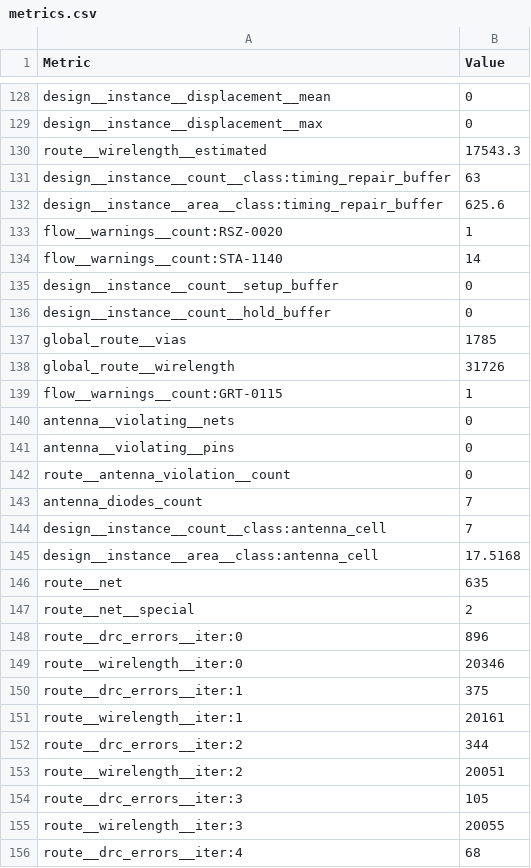
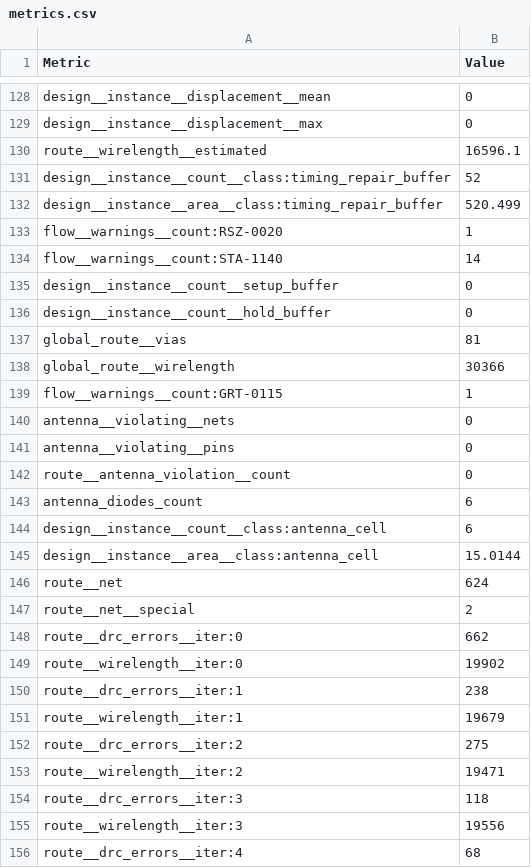
Before and after one commit to MichaelBell/ttsky26a-asic-odyssey, a CSV file: tt_submission/stats/metrics.csv, drawn as a sheet; only a part is shown, gaps mark what is left out; the diff covers the shown part only.

```diff
--- a/tt_submission/stats/metrics.csv
+++ b/tt_submission/stats/metrics.csv
@@ -129,5 +129,5 @@ design__instance__displacement__mean,0
 design__instance__displacement__max,0
-route__wirelength__estimated,17543.3
-design__instance__count__class:timing_repair_buffer,63
-design__instance__area__class:timing_repair_buffer,625.6
+route__wirelength__estimated,16596.1
+design__instance__count__class:timing_repair_buffer,52
+design__instance__area__class:timing_repair_buffer,520.499
 flow__warnings__count:RSZ-0020,1
@@ -136,4 +136,4 @@ design__instance__count__setup_buffer,0
 design__instance__count__hold_buffer,0
-global_route__vias,1785
-global_route__wirelength,31726
+global_route__vias,81
+global_route__wirelength,30366
 flow__warnings__count:GRT-0115,1
@@ -142,15 +142,15 @@ antenna__violating__pins,0
 route__antenna_violation__count,0
-antenna_diodes_count,7
-design__instance__count__class:antenna_cell,7
-design__instance__area__class:antenna_cell,17.5168
-route__net,635
+antenna_diodes_count,6
+design__instance__count__class:antenna_cell,6
+design__instance__area__class:antenna_cell,15.0144
+route__net,624
 route__net__special,2
-route__drc_errors__iter:0,896
-route__wirelength__iter:0,20346
-route__drc_errors__iter:1,375
-route__wirelength__iter:1,20161
-route__drc_errors__iter:2,344
-route__wirelength__iter:2,20051
-route__drc_errors__iter:3,105
-route__wirelength__iter:3,20055
+route__drc_errors__iter:0,662
+route__wirelength__iter:0,19902
+route__drc_errors__iter:1,238
+route__wirelength__iter:1,19679
+route__drc_errors__iter:2,275
+route__wirelength__iter:2,19471
+route__drc_errors__iter:3,118
+route__wirelength__iter:3,19556
 route__drc_errors__iter:4,68
```
Also changed, not shown: 6 removed rows and 116 edited cells elsewhere in this file, 15 other files.
